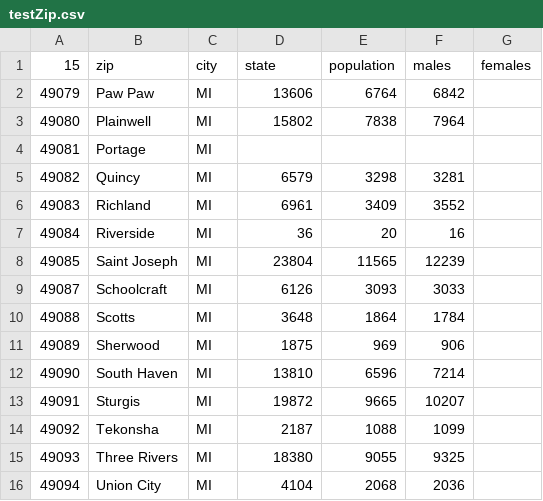
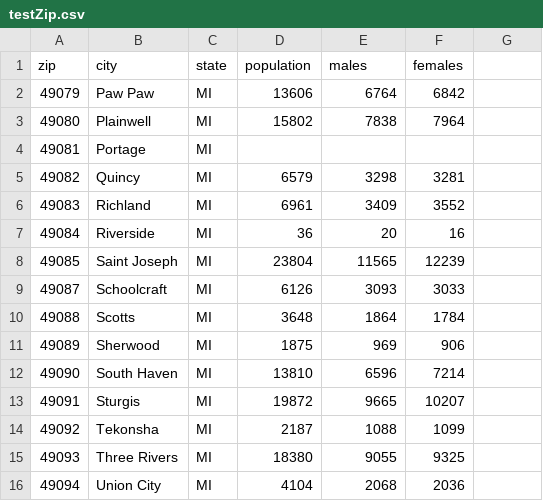
Before and after one commit to kalte0/BMC-CS-151.github.io, a CSV file: hws/hw00/testZip.csv, drawn as a sheet; removed rows and columns are numbered as before the commit, all else as after; the diff names each change by its address in the sheet, - before the commit and + after, or states it on an @@ line.

Commit message:
data for hw0 (write permissions to the cluster dont work)

```diff
--- a/hws/hw00/testZip.csv
+++ b/hws/hw00/testZip.csv
-row 1: 15 | zip | city | state | population | males | females
+row 1: zip | city | state | population | males | females
```
Also changed, not shown: 1 other file.
